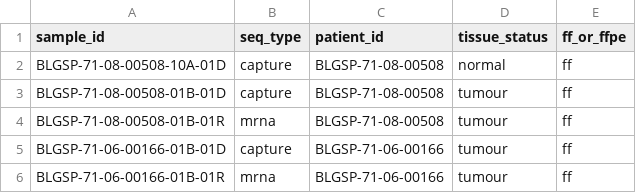
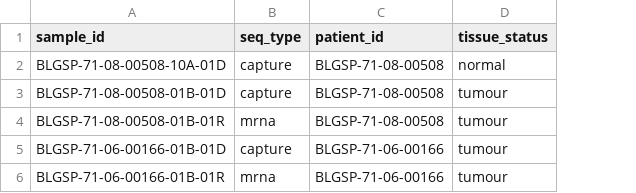
Before and after one commit to LCR-BCCRC/lcr-modules, a TSV file: demo/data/metadata/samples.tsv, drawn as a sheet; the diff names each change by its address in the sheet, - before the commit and + after, or states it on an @@ line.

Commit message:
Drop ff_or_ffpe column from demo

```diff
--- a/demo/data/metadata/samples.tsv
+++ b/demo/data/metadata/samples.tsv
-column E (ff_or_ffpe), rows 2-6: all ff
```
